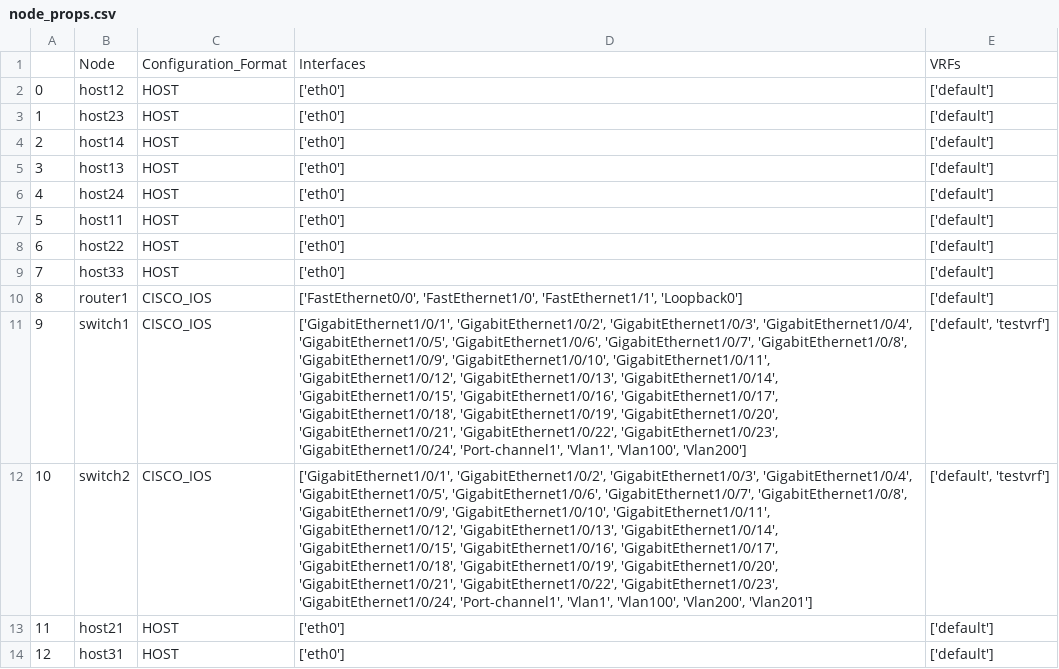
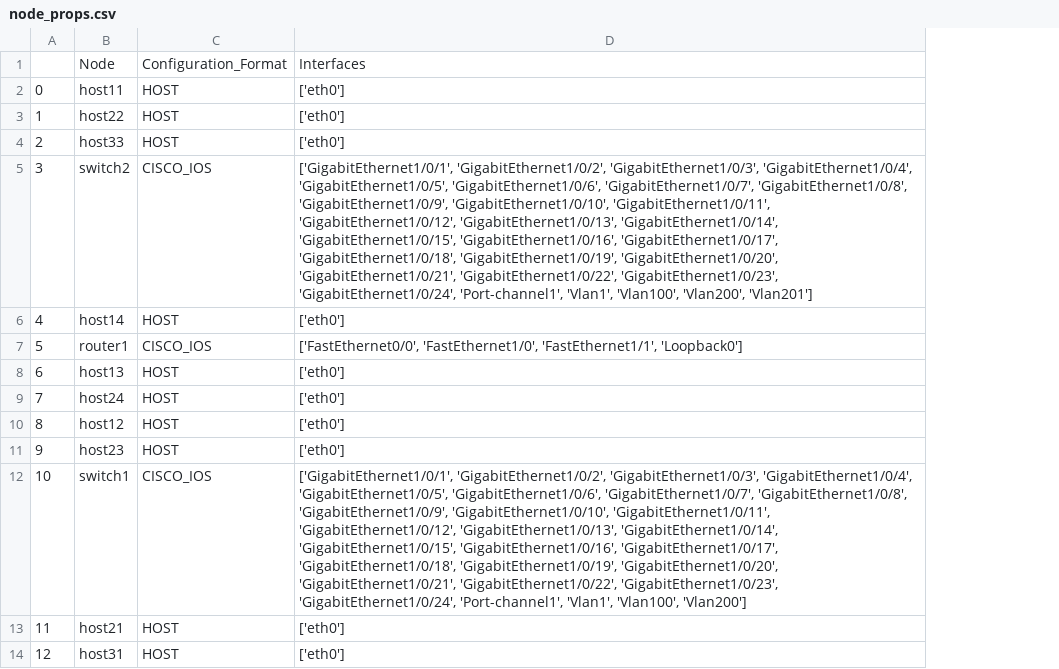
Before and after one commit to ool-mddo/netomox-exp, a CSV file: model_defs/mddo_trial/csv/l2l3_sample3err2/node_props.csv, drawn as a sheet; the diff names each change by its address in the sheet, - before the commit and + after, or states it on an @@ line.

```diff
--- a/model_defs/mddo_trial/csv/l2l3_sample3err2/node_props.csv
+++ b/model_defs/mddo_trial/csv/l2l3_sample3err2/node_props.csv
-column E, rows 1-14: VRFs | ['default'] | ['default'] | ['default'] | ['default'] | ['default'] | ['default'] | ['default'] | ['default'] | ['default'] | ['default', 'testvrf'] | ['default', 'testvrf'] | ['default'] | ['default']
-B2: host12
+B2: host11
-B3: host23
+B3: host22
-B4: host14
+B4: host33
-B5: host13
+B5: switch2
-C5: HOST
+C5: CISCO_IOS
-D5: ['eth0']
+D5: ['GigabitEthernet1/0/1', 'GigabitEthernet1/0/2', 'GigabitEthernet1/0/3', 'GigabitEthernet1/0/4', 'GigabitEthernet1/0/5', 'GigabitEthernet1/0/6', 'GigabitEthernet1/0/7', 'GigabitEthernet1/0/8', 'GigabitEthernet1/0/9', 'GigabitEthernet1/0/10', 'GigabitEthernet1/0/11', 'GigabitEthernet1/0/12', 'GigabitEthernet1/0/13', 'GigabitEthernet1/0/14', 'GigabitEthernet1/0/15', 'GigabitEthernet1/0/16', 'GigabitEthernet1/0/17', 'GigabitEthernet1/0/18', 'GigabitEthernet1/0/19', 'GigabitEthernet1/0/20', 'GigabitEthernet1/0/21', 'GigabitEthernet1/0/22', 'GigabitEthernet1/0/23', 'GigabitEthernet1/0/24', 'Port-channel1', 'Vlan1', 'Vlan100', 'Vlan200', 'Vlan201']
-B6: host24
+B6: host14
-B7: host11
+B7: router1
-C7: HOST
+C7: CISCO_IOS
-D7: ['eth0']
+D7: ['FastEthernet0/0', 'FastEthernet1/0', 'FastEthernet1/1', 'Loopback0']
-B8: host22
+B8: host13
-B9: host33
+B9: host24
-B10: router1
+B10: host12
-C10:C11: CISCO_IOS
+C10:C11: HOST
-D10: ['FastEthernet0/0', 'FastEthernet1/0', 'FastEthernet1/1', 'Loopback0']
+D10: ['eth0']
-B11: switch1
+B11: host23
-D11: ['GigabitEthernet1/0/1', 'GigabitEthernet1/0/2', 'GigabitEthernet1/0/3', 'GigabitEthernet1/0/4', 'GigabitEthernet1/0/5', 'GigabitEthernet1/0/6', 'GigabitEthernet1/0/7', 'GigabitEthernet1/0/8', 'GigabitEthernet1/0/9', 'GigabitEthernet1/0/10', 'GigabitEthernet1/0/11', 'GigabitEthernet1/0/12', 'GigabitEthernet1/0/13', 'GigabitEthernet1/0/14', 'GigabitEthernet1/0/15', 'GigabitEthernet1/0/16', 'GigabitEthernet1/0/17', 'GigabitEthernet1/0/18', 'GigabitEthernet1/0/19', 'GigabitEthernet1/0/20', 'GigabitEthernet1/0/21', 'GigabitEthernet1/0/22', 'GigabitEthernet1/0/23', 'GigabitEthernet1/0/24', 'Port-channel1', 'Vlan1', 'Vlan100', 'Vlan200']
+D11: ['eth0']
-B12: switch2
+B12: switch1
-D12: …'Vlan1', 'Vlan100', 'Vlan200', 'Vlan201']
+D12: …'Vlan1', 'Vlan100', 'Vlan200']
```
Also changed, not shown: model_defs/mddo_trial/csv/l2_sample3/node_props.csv, model_defs/mddo_trial/csv/l2_sample4/node_props.csv, 3 other files.
